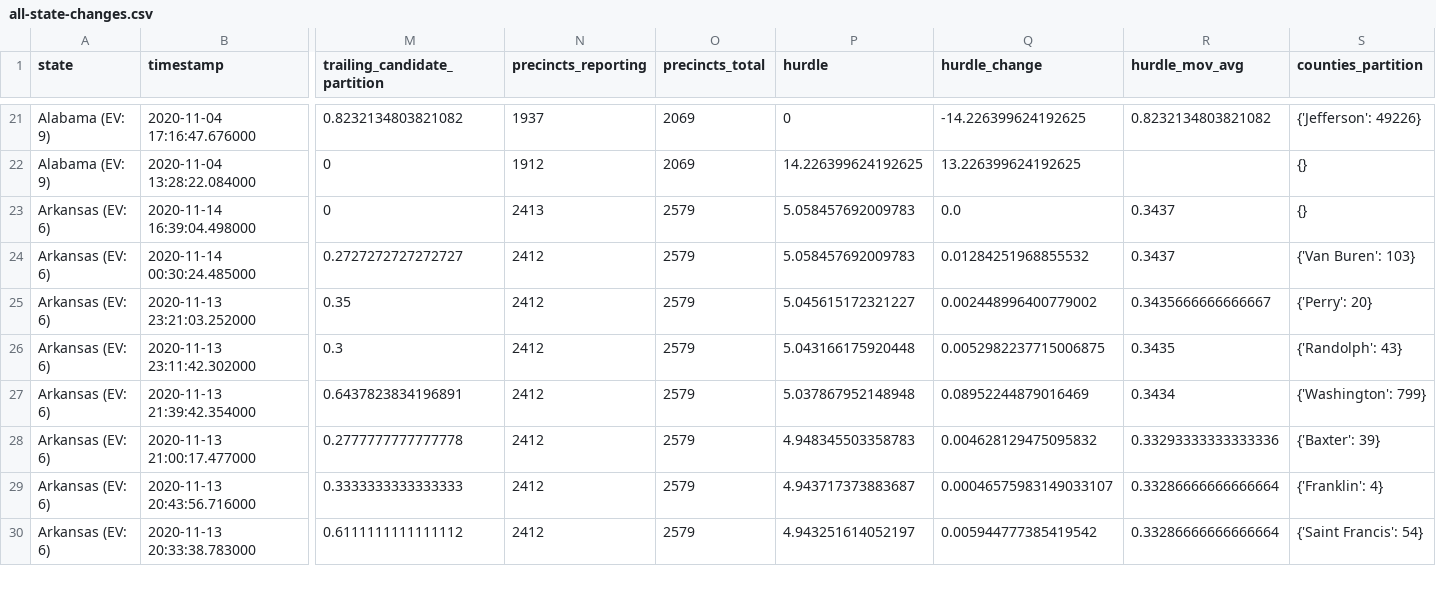
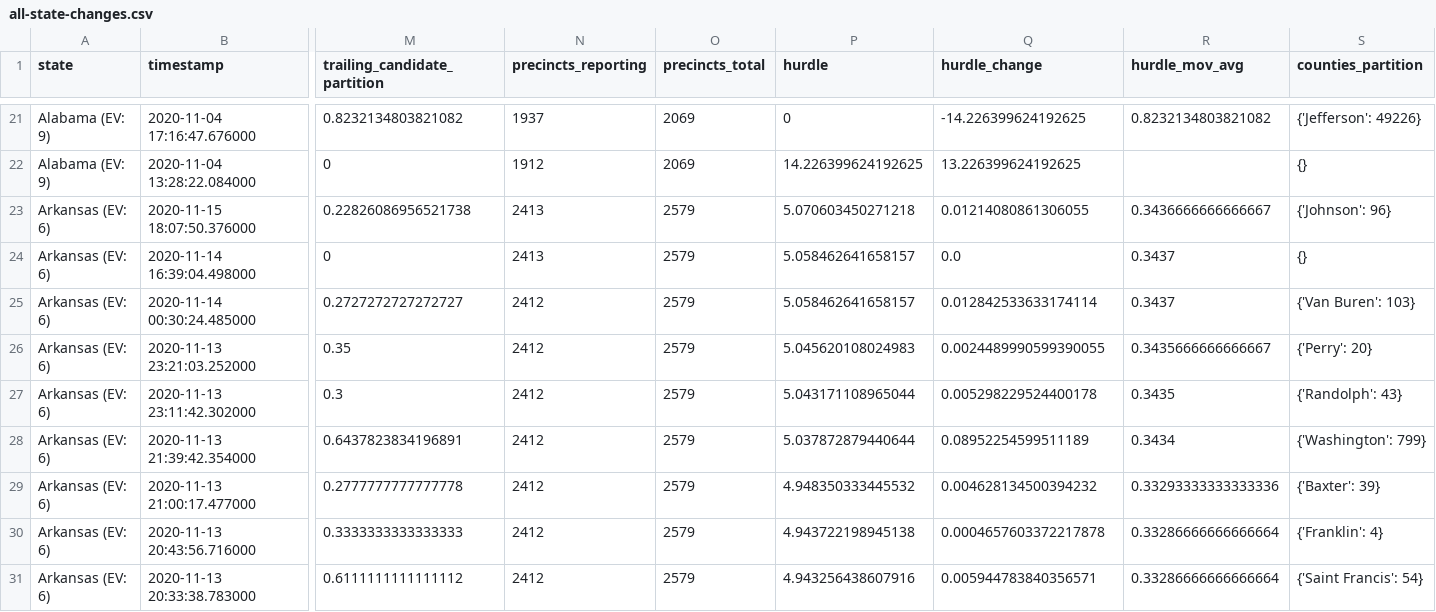
Before and after one commit to alex/nyt-2020-election-scraper, a CSV file: all-state-changes.csv, drawn as a sheet; only a part is shown, gaps mark what is left out; addresses are those after the commit; rows hold the shown columns only; the diff covers the shown part only; the diff names each change by its address in the sheet, - before the commit and + after, or states it on an @@ line.

```diff
--- a/all-state-changes.csv
+++ b/all-state-changes.csv
+row 23: Arkansas (EV: 6) | 2020-11-15 18:07:50.376000 | 0.22826086956521738 | 2413 | 2579 | 5.070603450271218 | 0.01214080861306055 | 0.3436666666666667 | {'Johnson': 96}
-P24:P25 (hurdle): 5.058457692009783
+P24:P25 (hurdle): 5.058462641658157
-Q25 (hurdle_change): 0.01284251968855532
+Q25 (hurdle_change): 0.012842533633174114
-P26 (hurdle): 5.045615172321227
+P26 (hurdle): 5.045620108024983
-Q26 (hurdle_change): 0.002448996400779002
+Q26 (hurdle_change): 0.0024489990599390055
-P27 (hurdle): 5.043166175920448
+P27 (hurdle): 5.043171108965044
-Q27 (hurdle_change): 0.0052982237715006875
+Q27 (hurdle_change): 0.005298229524400178
-P28 (hurdle): 5.037867952148948
+P28 (hurdle): 5.037872879440644
-Q28 (hurdle_change): 0.08952244879016469
+Q28 (hurdle_change): 0.08952254599511189
-P29 (hurdle): 4.948345503358783
+P29 (hurdle): 4.948350333445532
-Q29 (hurdle_change): 0.004628129475095832
+Q29 (hurdle_change): 0.004628134500394232
-P30 (hurdle): 4.943717373883687
+P30 (hurdle): 4.943722198945138
-Q30 (hurdle_change): 0.00046575983149033107
+Q30 (hurdle_change): 0.0004657603372217878
-P31 (hurdle): 4.943251614052197
+P31 (hurdle): 4.943256438607916
-Q31 (hurdle_change): 0.005944777385419542
+Q31 (hurdle_change): 0.005944783840356571
```
Also changed, not shown: 77 edited cells elsewhere in this file, 6 other files.
